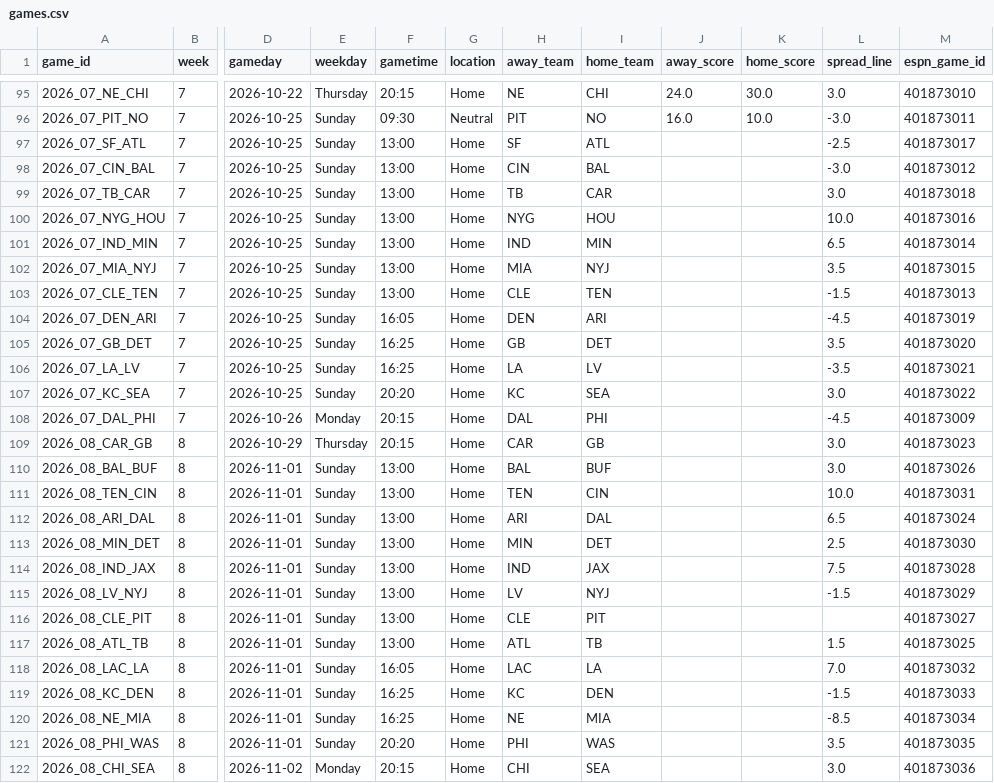
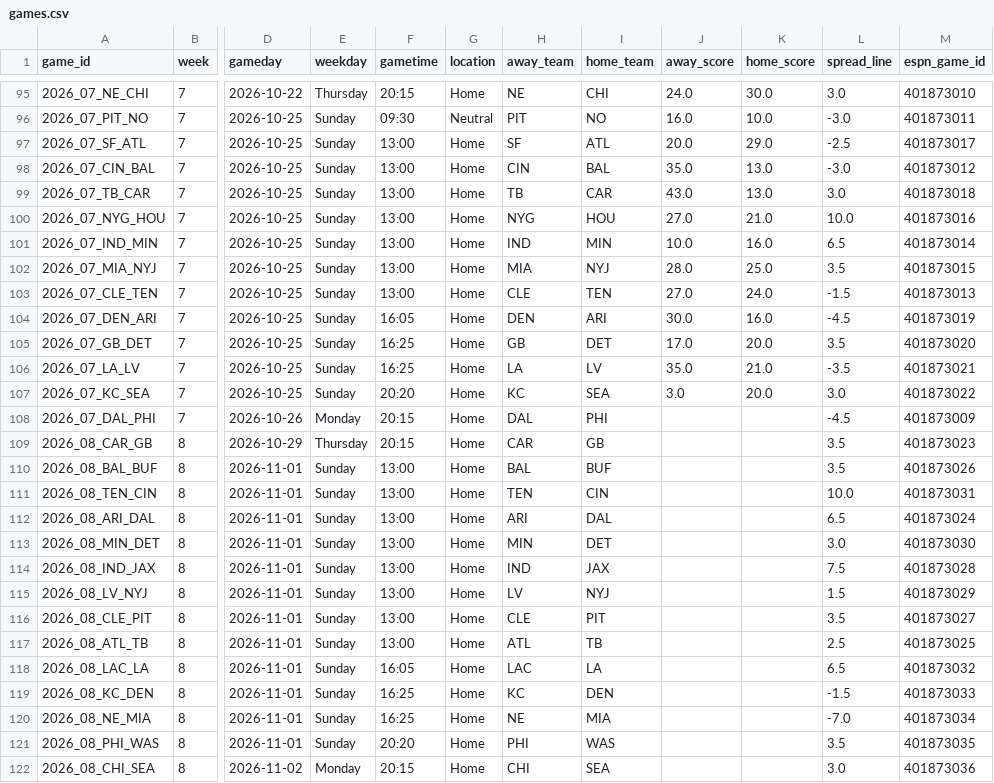
Before and after one commit to jasondchew/nfl-derby-26-27, a CSV file: data/games.csv, drawn as a sheet; only a part is shown, gaps mark what is left out; the diff names each change by its address in the sheet, - before the commit and + after, or states it on an @@ line.

```diff
--- a/data/games.csv
+++ b/data/games.csv
-J97 (away_score): (empty)
+J97 (away_score): 20.0
-K97 (home_score): (empty)
+K97 (home_score): 29.0
-J98 (away_score): (empty)
+J98 (away_score): 35.0
-K98:K99 (home_score): (empty)
+K98:K99 (home_score): 13.0
-J99 (away_score): (empty)
+J99 (away_score): 43.0
-J100 (away_score): (empty)
+J100 (away_score): 27.0
-K100 (home_score): (empty)
+K100 (home_score): 21.0
-J101 (away_score): (empty)
+J101 (away_score): 10.0
-K101 (home_score): (empty)
+K101 (home_score): 16.0
-J102 (away_score): (empty)
+J102 (away_score): 28.0
-K102 (home_score): (empty)
+K102 (home_score): 25.0
-J103 (away_score): (empty)
+J103 (away_score): 27.0
-K103 (home_score): (empty)
+K103 (home_score): 24.0
-J104 (away_score): (empty)
+J104 (away_score): 30.0
-K104 (home_score): (empty)
+K104 (home_score): 16.0
-J105 (away_score): (empty)
+J105 (away_score): 17.0
-K105 (home_score): (empty)
+K105 (home_score): 20.0
-J106 (away_score): (empty)
+J106 (away_score): 35.0
-K106 (home_score): (empty)
+K106 (home_score): 21.0
-J107 (away_score): (empty)
+J107 (away_score): 3.0
-K107 (home_score): (empty)
+K107 (home_score): 20.0
-L109:L110 (spread_line): 3.0
+L109:L110 (spread_line): 3.5
-L113 (spread_line): 2.5
+L113 (spread_line): 3.0
-L115 (spread_line): -1.5
+L115 (spread_line): 1.5
-L116 (spread_line): (empty)
+L116 (spread_line): 3.5
-L117 (spread_line): 1.5
+L117 (spread_line): 2.5
-L118 (spread_line): 7.0
+L118 (spread_line): 6.5
-L120 (spread_line): -8.5
+L120 (spread_line): -7.0
```
Also changed, not shown: 1 other file.
